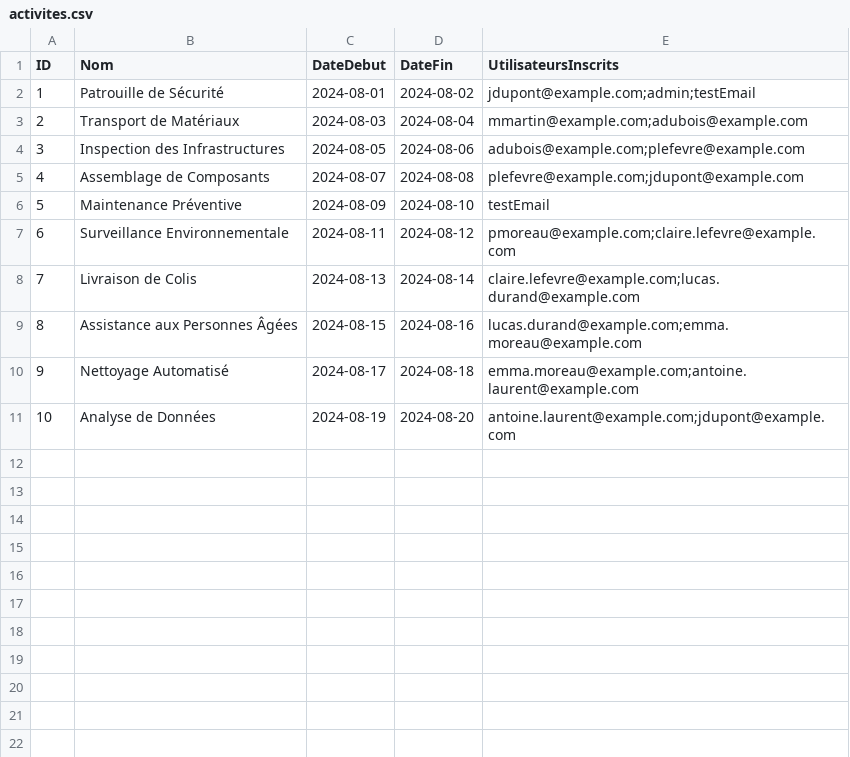
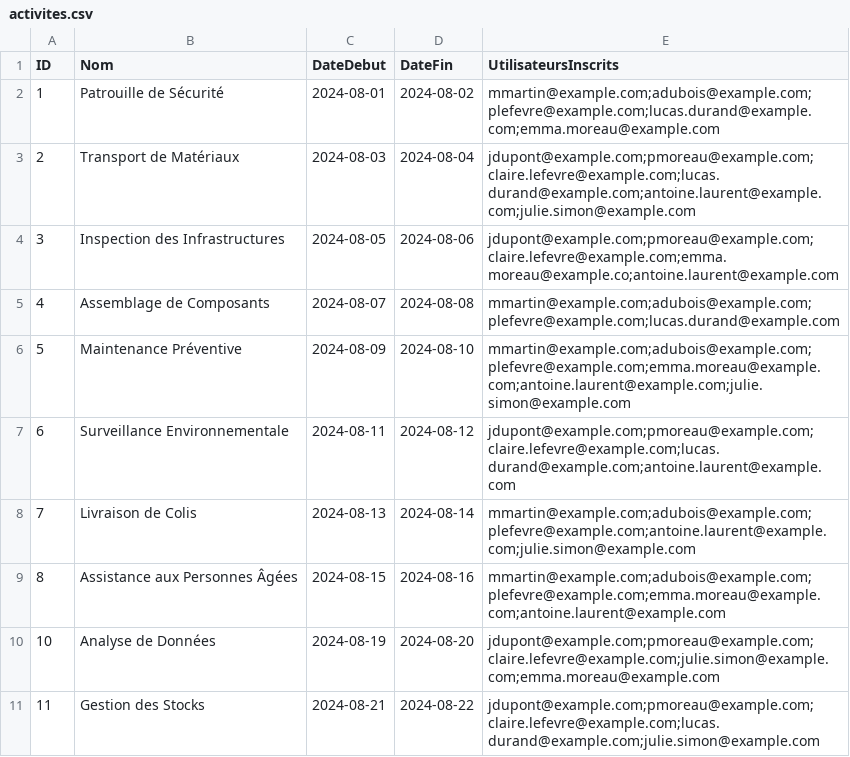
Before and after one commit to rimaboujenane/Robotix, a CSV file: Implémentation/Robotix/src/main/resources/data/activites.csv, drawn as a sheet.

Commit message:
testing test

```diff
--- a/Implémentation/Robotix/src/main/resources/data/activites.csv
+++ b/Implémentation/Robotix/src/main/resources/data/activites.csv
@@ -1,11 +1,11 @@
 "ID","Nom","DateDebut","DateFin","UtilisateursInscrits"
-"1","Patrouille de Sécurité","2024-08-01","2024-08-02","jdupont@example.com;admin;testEmail"
-"2","Transport de Matériaux","2024-08-03","2024-08-04","mmartin@example.com;adubois@example.com"
-"3","Inspection des Infrastructures","2024-08-05","2024-08-06","adubois@example.com;plefevre@example.com"
-"4","Assemblage de Composants","2024-08-07","2024-08-08","plefevre@example.com;jdupont@example.com"
-"5","Maintenance Préventive","2024-08-09","2024-08-10","testEmail"
-"6","Surveillance Environnementale","2024-08-11","2024-08-12","pmoreau@example.com;claire.lefevre@example.com"
-"7","Livraison de Colis","2024-08-13","2024-08-14","claire.lefevre@example.com;lucas.durand@example.com"
-"8","Assistance aux Personnes Âgées","2024-08-15","2024-08-16","lucas.durand@example.com;emma.moreau@example.com"
-"9","Nettoyage Automatisé","2024-08-17","2024-08-18","emma.moreau@example.com;antoine.laurent@example.com"
-"10","Analyse de Données","2024-08-19","2024-08-20","antoine.laurent@example.com;jdupont@example.com"
+"1","Patrouille de Sécurité","2024-08-01","2024-08-02","mmartin@example.com;adubois@example.com;plefevre@example.com;lucas.durand@example.com;emma.moreau@example.com"
+"2","Transport de Matériaux","2024-08-03","2024-08-04","jdupont@example.com;pmoreau@example.com;claire.lefevre@example.com;lucas.durand@example.com;antoine.laurent@example.com;julie.simon@example.com"
+"3","Inspection des Infrastructures","2024-08-05","2024-08-06","jdupont@example.com;pmoreau@example.com;claire.lefevre@example.com;emma.moreau@example.co;antoine.laurent@example.com"
+"4","Assemblage de Composants","2024-08-07","2024-08-08","mmartin@example.com;adubois@example.com;plefevre@example.com;lucas.durand@example.com"
+"5","Maintenance Préventive","2024-08-09","2024-08-10","mmartin@example.com;adubois@example.com;plefevre@example.com;emma.moreau@example.com;antoine.laurent@example.com;julie.simon@example.com"
+"6","Surveillance Environnementale","2024-08-11","2024-08-12","jdupont@example.com;pmoreau@example.com;claire.lefevre@example.com;lucas.durand@example.com;antoine.laurent@example.com"
+"7","Livraison de Colis","2024-08-13","2024-08-14","mmartin@example.com;adubois@example.com;plefevre@example.com;antoine.laurent@example.com;julie.simon@example.com"
+"8","Assistance aux Personnes Âgées","2024-08-15","2024-08-16","mmartin@example.com;adubois@example.com;plefevre@example.com;emma.moreau@example.com;antoine.laurent@example.com"
+"10","Analyse de Données","2024-08-19","2024-08-20","jdupont@example.com;pmoreau@example.com;claire.lefevre@example.com;julie.simon@example.com;emma.moreau@example.com"
+"11","Gestion des Stocks","2024-08-21","2024-08-22","jdupont@example.com;pmoreau@example.com;claire.lefevre@example.com;lucas.durand@example.com;julie.simon@example.com"
```
Also changed, not shown: Implémentation/Robotix/src/main/resources/data/fournisseur.csv, Implémentation/Robotix/src/main/resources/data/utilisateur.csv.
